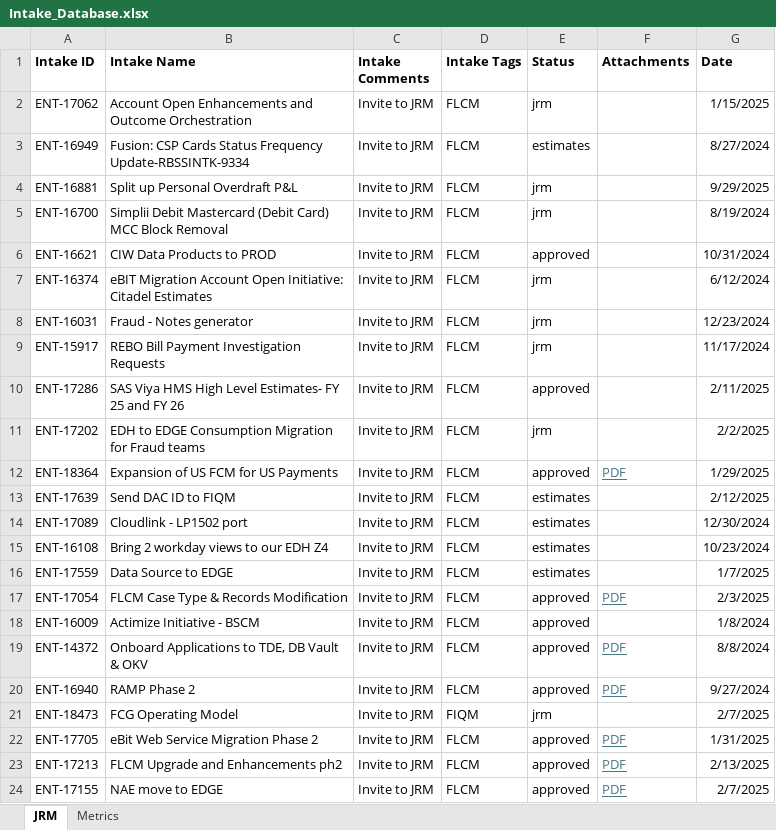
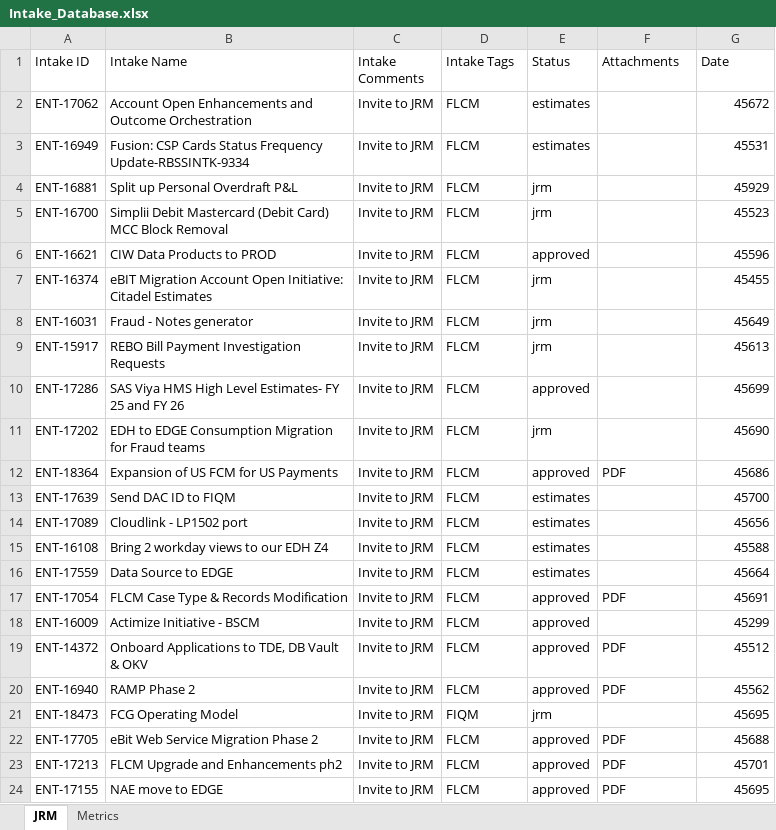
Before and after one commit to Parthiv18/intake, an Excel workbook: Intake_Database.xlsx, sheet JRM, drawn as a sheet; only a part is shown; values as stored, in another font and other column widths than the file's, no borders; the diff covers the shown part only; the diff names each change by its address in the sheet, - before the commit and + after, or states it on an @@ line.

Commit message:
Update card ENT-17062 status to estimates

```diff
--- a/Intake_Database.xlsx (sheet JRM)
+++ b/Intake_Database.xlsx (sheet JRM)
-A1:G1 bold: on
+A1:G1 bold: off
-E2 (Status): jrm
+E2 (Status): estimates
-G2 (Date): 1/15/2025
+G2 (Date): 45672
-G3 (Date): 8/27/2024
+G3 (Date): 45531
-G4 (Date): 9/29/2025
+G4 (Date): 45929
-G5 (Date): 8/19/2024
+G5 (Date): 45523
-G6 (Date): 10/31/2024
+G6 (Date): 45596
-G7 (Date): 6/12/2024
+G7 (Date): 45455
-G8 (Date): 12/23/2024
+G8 (Date): 45649
-G9 (Date): 11/17/2024
+G9 (Date): 45613
-G10 (Date): 2/11/2025
+G10 (Date): 45699
-G11 (Date): 2/2/2025
+G11 (Date): 45690
@@ F12 underline: on → off, text colour: #467886 → black @@
-G12 (Date): 1/29/2025
+G12 (Date): 45686
-G13 (Date): 2/12/2025
+G13 (Date): 45700
-G14 (Date): 12/30/2024
+G14 (Date): 45656
-G15 (Date): 10/23/2024
+G15 (Date): 45588
-G16 (Date): 1/7/2025
+G16 (Date): 45664
@@ F17 underline: on → off, text colour: #467886 → black @@
-G17 (Date): 2/3/2025
+G17 (Date): 45691
-G18 (Date): 1/8/2024
+G18 (Date): 45299
@@ F19:F20 underline: on → off, text colour: #467886 → black @@
-G19 (Date): 8/8/2024
+G19 (Date): 45512
-G20 (Date): 9/27/2024
+G20 (Date): 45562
-G21 (Date): 2/7/2025
+G21 (Date): 45695
@@ F22:F24 underline: on → off, text colour: #467886 → black @@
-G22 (Date): 1/31/2025
+G22 (Date): 45688
-G23 (Date): 2/13/2025
+G23 (Date): 45701
-G24 (Date): 2/7/2025
+G24 (Date): 45695
```
Also changed, not shown: 38 edited cells elsewhere in this sheet, sheet Metrics.
